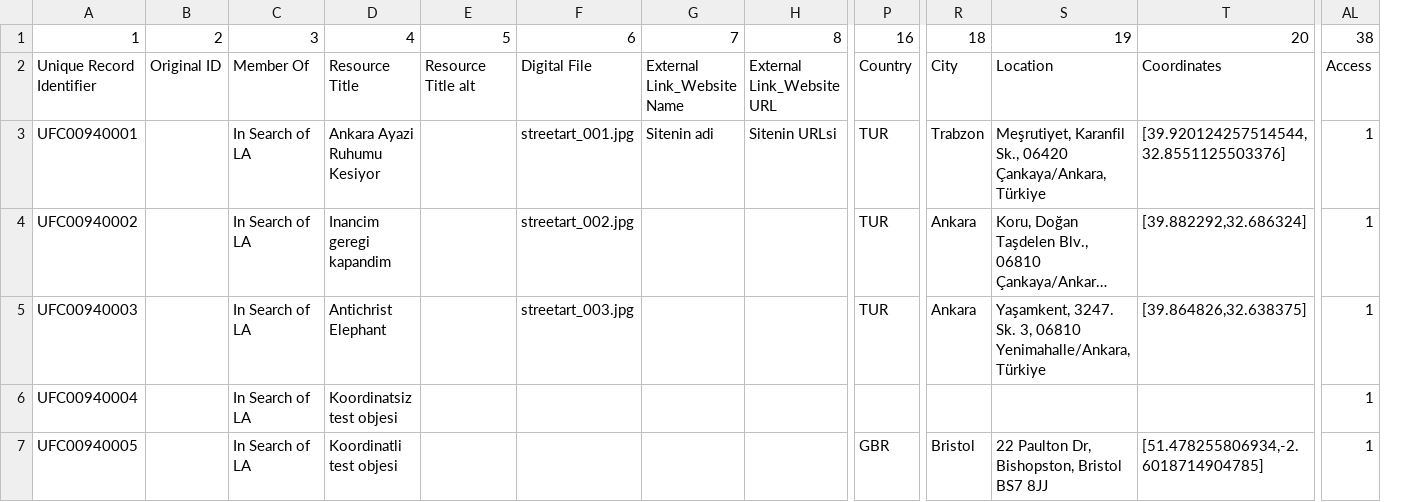
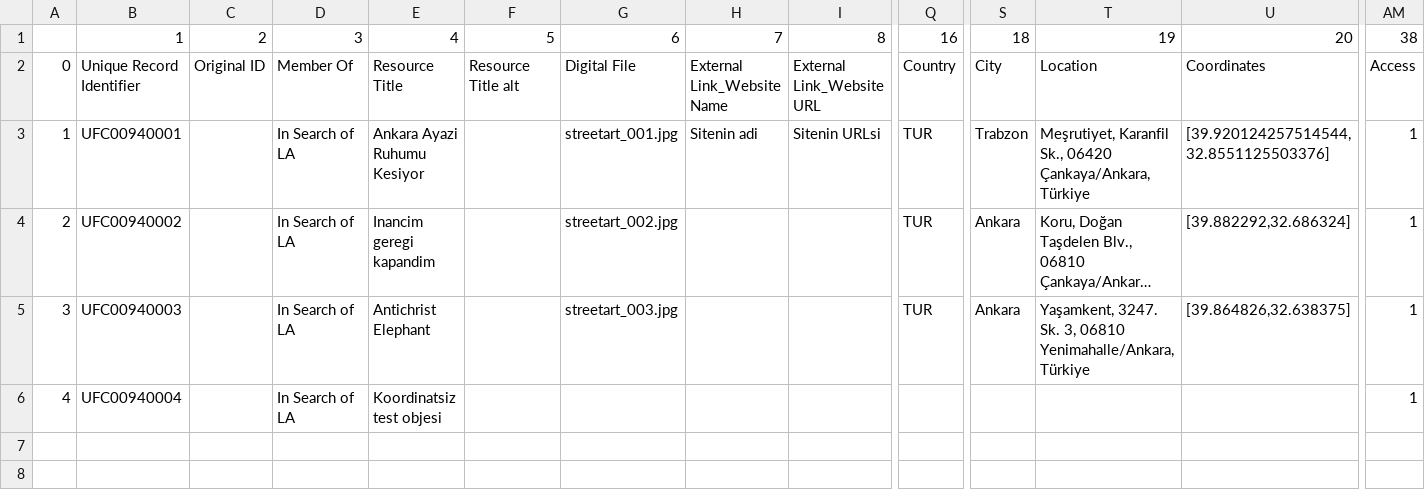
Before and after one commit to ImaginingFutures/metadata-schema, a CSV file: installationdocs/04.2_ResourcesSample.csv, drawn as a sheet; only a part is shown, gaps mark what is left out; long unchanged cells end in …; removed rows and columns are numbered as before the commit, all else as after; rows hold the shown columns only; the diff names each change by its address in the sheet, - before the commit and + after, or states it on an @@ line.

```diff
--- a/installationdocs/04.2_ResourcesSample.csv
+++ b/installationdocs/04.2_ResourcesSample.csv
+column A, rows 2-6: 0 | 1 | 2 | 3 | 4
-row 7: UFC00940005 |  | In Search of LA | Koordinatli test objesi |  |  |  |  | GBR | Bristol | 22 Paulton Dr, Bishopston, Bristol BS7 8JJ | [51.478255806934,-2.6018714904785] | 1
```
Also changed, not shown: installationdocs/03.1_ProjectsMapping.csv, installationdocs/03.2_Projects.csv, 5 other files.
